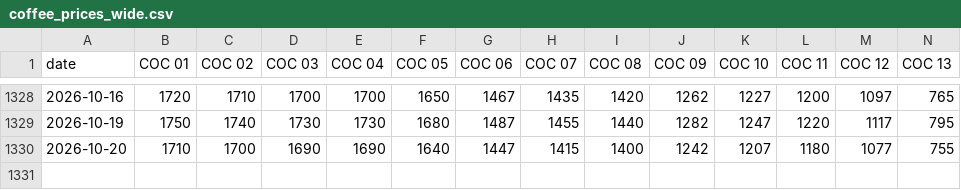
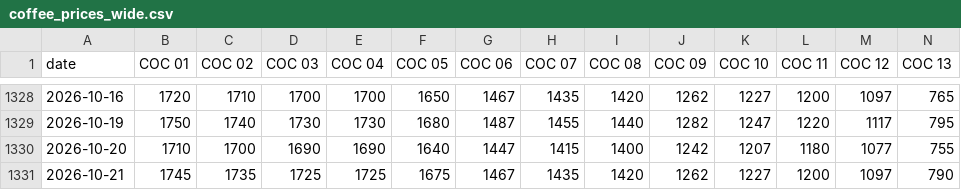
Before and after one commit to RodolfoFarias/CocatrelHistory, a CSV file: data/coffee_prices_wide.csv, drawn as a sheet; only a part is shown, gaps mark what is left out; rows hold the shown columns only; the diff names each change by its address in the sheet, - before the commit and + after, or states it on an @@ line.

```diff
--- a/data/coffee_prices_wide.csv
+++ b/data/coffee_prices_wide.csv
+row 1331: 2026-10-21 | 1745 | 1735 | 1725 | 1725 | 1675 | 1467 | 1435 | 1420 | 1262 | 1227 | 1200 | 1097 | 790
```
Also changed, not shown: data/coverage.csv, 2 other files.
